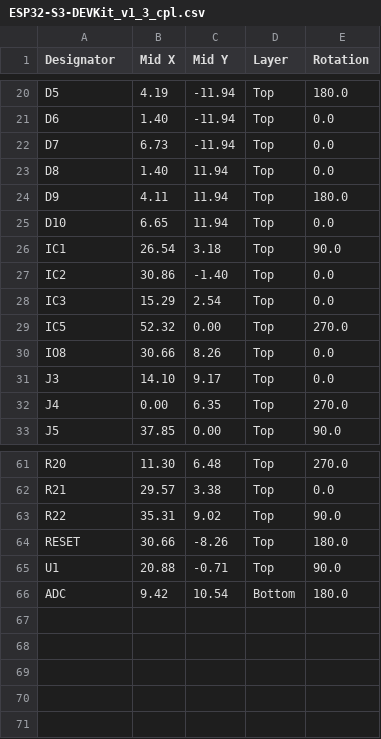
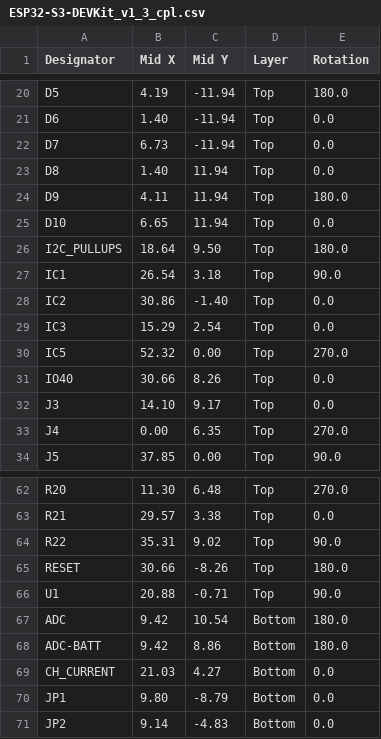
Before and after one commit to LaskaKit/ESP32-S3-DEVKit, a CSV file: Production/ESP32-S3-DEVKit_v1_3_cpl.csv, drawn as a sheet; only a part is shown, gaps mark what is left out.

Commit message:
Update ESP32-S3-DEVKit_v1_3_cpl.csv

```diff
--- a/Production/ESP32-S3-DEVKit_v1_3_cpl.csv
+++ b/Production/ESP32-S3-DEVKit_v1_3_cpl.csv
@@ -25,2 +25,3 @@ D9, 4.11,11.94,Top,180.0
 D10, 6.65,11.94,Top,0.0
+I2C_PULLUPS,18.64, 9.50,Top,180.0
 IC1,26.54, 3.18,Top,90.0
@@ -29,3 +30,3 @@ IC3,15.29, 2.54,Top,0.0
 IC5,52.32, 0.00,Top,270.0
-IO8,30.66, 8.26,Top,0.0
+IO40,30.66, 8.26,Top,0.0
 J3,14.10, 9.17,Top,0.0
@@ -66 +67,5 @@ U1,20.88,-0.71,Top,90.0
 ADC, 9.42,10.54,Bottom,180.0
+ADC-BATT, 9.42, 8.86,Bottom,180.0
+CH_CURRENT,21.03, 4.27,Bottom,0.0
+JP1, 9.80,-8.79,Bottom,0.0
+JP2, 9.14,-4.83,Bottom,0.0
```
